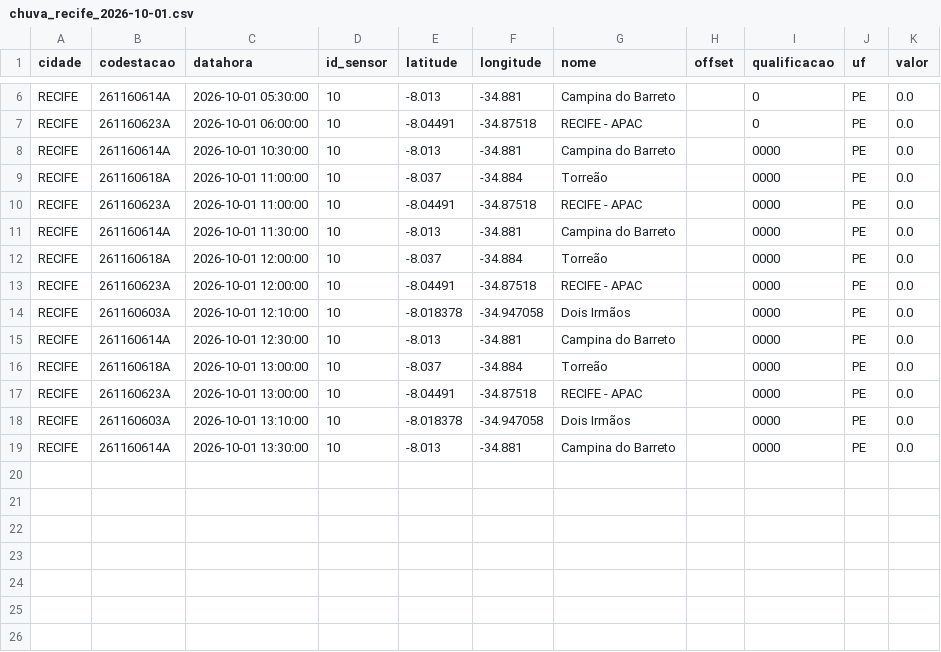
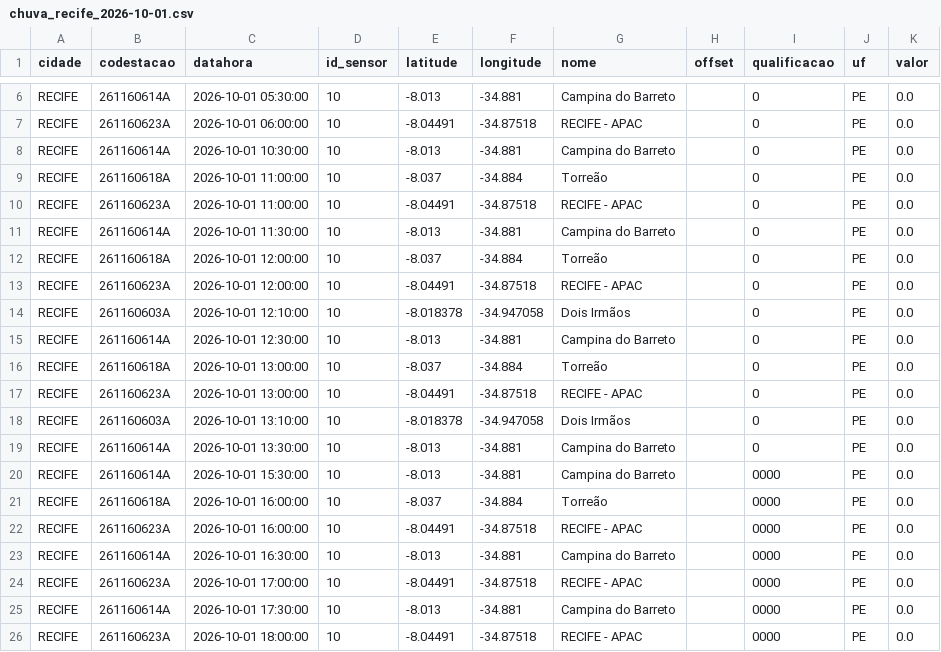
Before and after one commit to RafaellaB/risk-today-apps, a CSV file: chuva_recife_2026-10-01.csv, drawn as a sheet; only a part is shown, gaps mark what is left out.

```diff
--- a/chuva_recife_2026-10-01.csv
+++ b/chuva_recife_2026-10-01.csv
@@ -7,13 +7,20 @@ RECIFE,261160614A,2026-10-01 05:30:00,10,-8.013,-34.881,Campina do Barreto,,0,PE
 RECIFE,261160623A,2026-10-01 06:00:00,10,-8.04491,-34.87518,RECIFE - APAC,,0,PE,0.0
-RECIFE,261160614A,2026-10-01 10:30:00,10,-8.013,-34.881,Campina do Barreto,,0000,PE,0.0
-RECIFE,261160618A,2026-10-01 11:00:00,10,-8.037,-34.884,Torreão,,0000,PE,0.0
-RECIFE,261160623A,2026-10-01 11:00:00,10,-8.04491,-34.87518,RECIFE - APAC,,0000,PE,0.0
-RECIFE,261160614A,2026-10-01 11:30:00,10,-8.013,-34.881,Campina do Barreto,,0000,PE,0.0
-RECIFE,261160618A,2026-10-01 12:00:00,10,-8.037,-34.884,Torreão,,0000,PE,0.0
-RECIFE,261160623A,2026-10-01 12:00:00,10,-8.04491,-34.87518,RECIFE - APAC,,0000,PE,0.0
-RECIFE,261160603A,2026-10-01 12:10:00,10,-8.018378,-34.947058,Dois Irmãos,,0000,PE,0.0
-RECIFE,261160614A,2026-10-01 12:30:00,10,-8.013,-34.881,Campina do Barreto,,0000,PE,0.0
-RECIFE,261160618A,2026-10-01 13:00:00,10,-8.037,-34.884,Torreão,,0000,PE,0.0
-RECIFE,261160623A,2026-10-01 13:00:00,10,-8.04491,-34.87518,RECIFE - APAC,,0000,PE,0.0
-RECIFE,261160603A,2026-10-01 13:10:00,10,-8.018378,-34.947058,Dois Irmãos,,0000,PE,0.0
-RECIFE,261160614A,2026-10-01 13:30:00,10,-8.013,-34.881,Campina do Barreto,,0000,PE,0.0
+RECIFE,261160614A,2026-10-01 10:30:00,10,-8.013,-34.881,Campina do Barreto,,0,PE,0.0
+RECIFE,261160618A,2026-10-01 11:00:00,10,-8.037,-34.884,Torreão,,0,PE,0.0
+RECIFE,261160623A,2026-10-01 11:00:00,10,-8.04491,-34.87518,RECIFE - APAC,,0,PE,0.0
+RECIFE,261160614A,2026-10-01 11:30:00,10,-8.013,-34.881,Campina do Barreto,,0,PE,0.0
+RECIFE,261160618A,2026-10-01 12:00:00,10,-8.037,-34.884,Torreão,,0,PE,0.0
+RECIFE,261160623A,2026-10-01 12:00:00,10,-8.04491,-34.87518,RECIFE - APAC,,0,PE,0.0
+RECIFE,261160603A,2026-10-01 12:10:00,10,-8.018378,-34.947058,Dois Irmãos,,0,PE,0.0
+RECIFE,261160614A,2026-10-01 12:30:00,10,-8.013,-34.881,Campina do Barreto,,0,PE,0.0
+RECIFE,261160618A,2026-10-01 13:00:00,10,-8.037,-34.884,Torreão,,0,PE,0.0
+RECIFE,261160623A,2026-10-01 13:00:00,10,-8.04491,-34.87518,RECIFE - APAC,,0,PE,0.0
+RECIFE,261160603A,2026-10-01 13:10:00,10,-8.018378,-34.947058,Dois Irmãos,,0,PE,0.0
+RECIFE,261160614A,2026-10-01 13:30:00,10,-8.013,-34.881,Campina do Barreto,,0,PE,0.0
+RECIFE,261160614A,2026-10-01 15:30:00,10,-8.013,-34.881,Campina do Barreto,,0000,PE,0.0
+RECIFE,261160618A,2026-10-01 16:00:00,10,-8.037,-34.884,Torreão,,0000,PE,0.0
+RECIFE,261160623A,2026-10-01 16:00:00,10,-8.04491,-34.87518,RECIFE - APAC,,0000,PE,0.0
+RECIFE,261160614A,2026-10-01 16:30:00,10,-8.013,-34.881,Campina do Barreto,,0000,PE,0.0
+RECIFE,261160623A,2026-10-01 17:00:00,10,-8.04491,-34.87518,RECIFE - APAC,,0000,PE,0.0
+RECIFE,261160614A,2026-10-01 17:30:00,10,-8.013,-34.881,Campina do Barreto,,0000,PE,0.0
+RECIFE,261160623A,2026-10-01 18:00:00,10,-8.04491,-34.87518,RECIFE - APAC,,0000,PE,0.0
```
